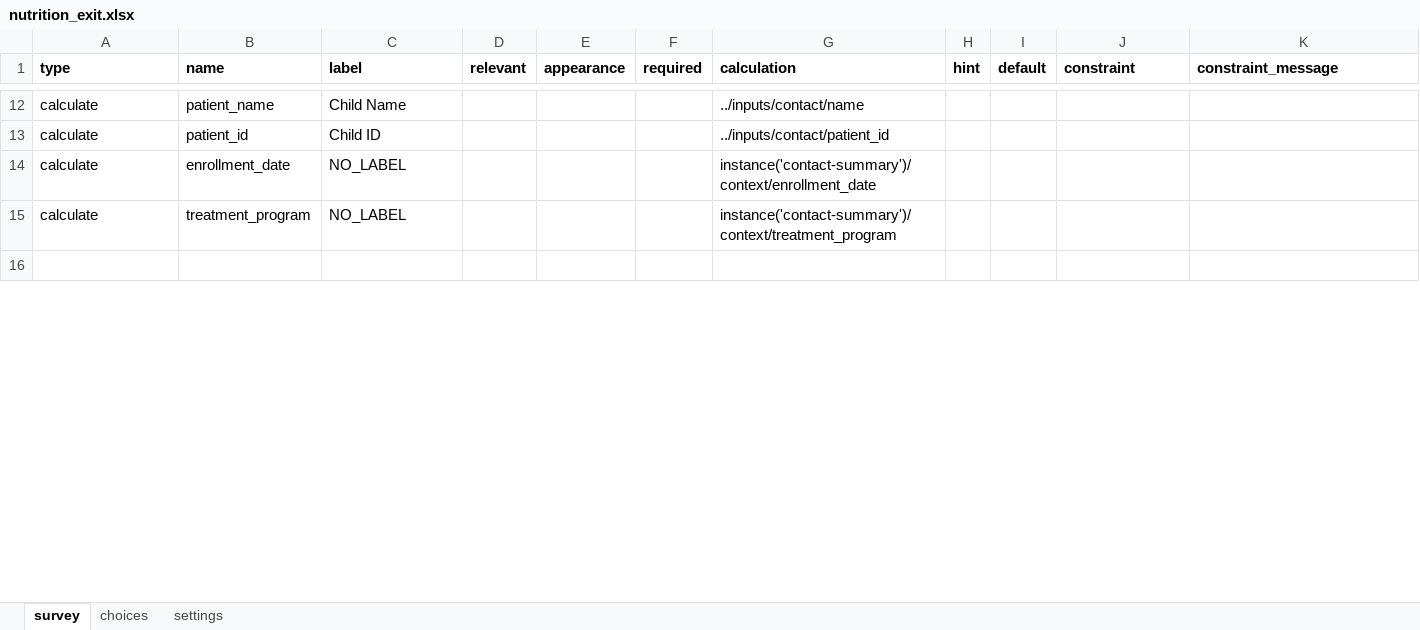
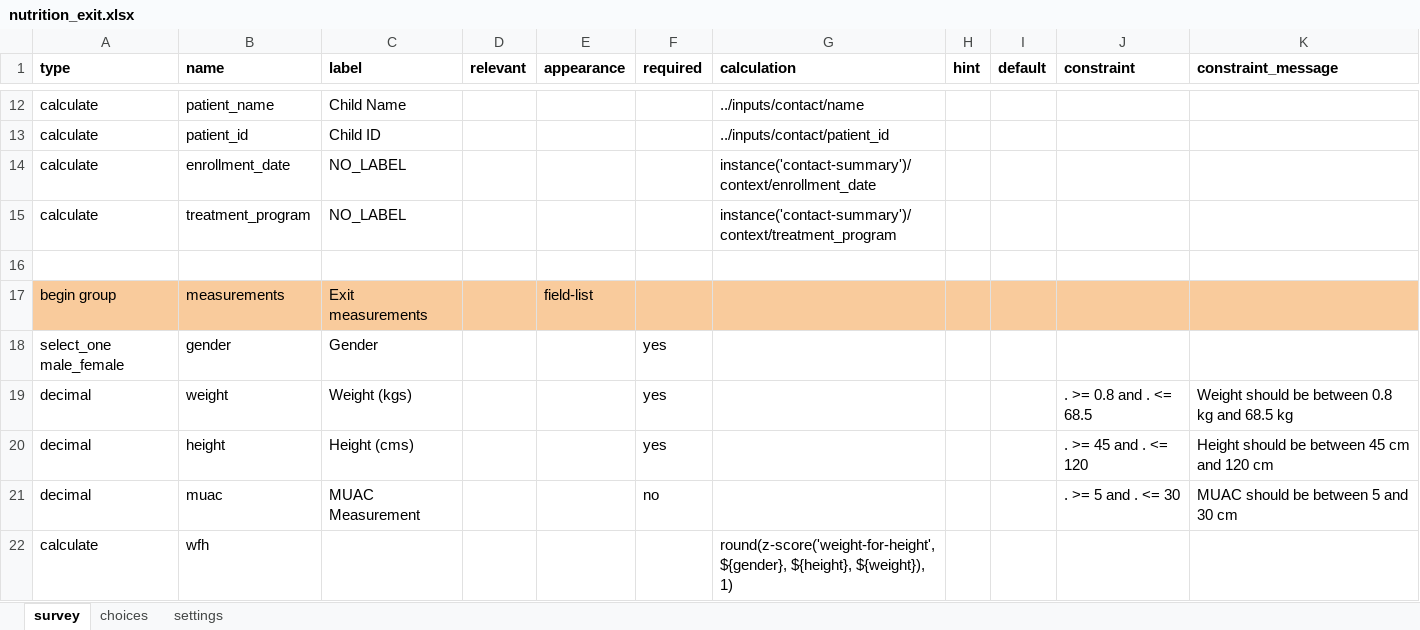
Before and after one commit to medic/cht-core, an Excel workbook: config/standard/forms/app/nutrition_exit.xlsx, sheet survey, drawn as a sheet; only a part is shown, gaps mark what is left out; values as stored, in another font and other column widths than the file's, no borders; charts and pictures not drawn; the diff covers the shown part only; the diff names each change by its address in the sheet, - before the commit and + after, or states it on an @@ line.

Commit message:
Form & task updates

```diff
--- a/config/standard/forms/app/nutrition_exit.xlsx (sheet survey)
+++ b/config/standard/forms/app/nutrition_exit.xlsx (sheet survey)
+row 17: begin group | measurements | Exit measurements |  | field-list
+row 18: select_one male_female | gender | Gender |  |  | yes
+row 19: decimal | weight | Weight (kgs) |  |  | yes |  |  |  | . >= 0.8 and . <= 68.5 | Weight should be between 0.8 kg and 68.5 kg
+row 20: decimal | height | Height (cms) |  |  | yes |  |  |  | . >= 45 and . <= 120 | Height should be between 45 cm and 120 cm
+row 21: decimal | muac | MUAC Measurement |  |  | no |  |  |  | . >= 5 and . <= 30 | MUAC should be between 5 and 30 cm
+row 22: calculate | wfh |  |  |  |  | round(z-score('weight-for-height', ${gender}, ${height}, ${weight}), 1)
```
Also changed, not shown: 9 added rows and 1 edited cell elsewhere in this sheet, sheet choices, sheet settings, config/standard/forms/app/nutrition_followup.xlsx, config/standard/forms/app/nutrition_screening.xlsx, 10 other files.
